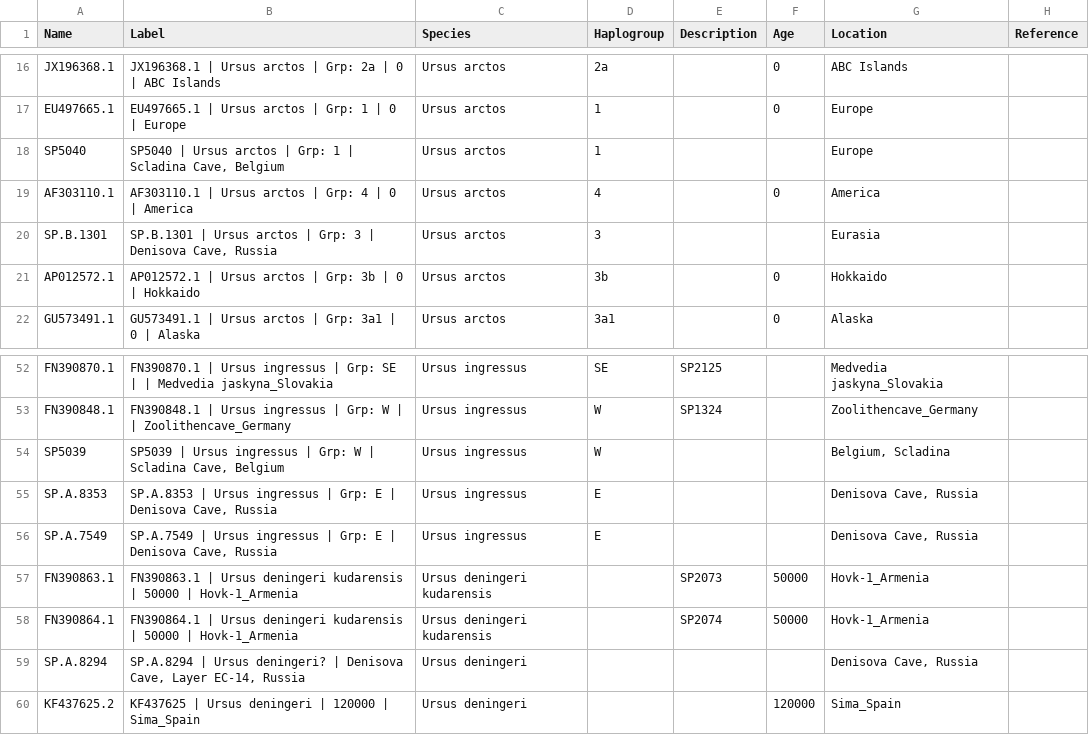
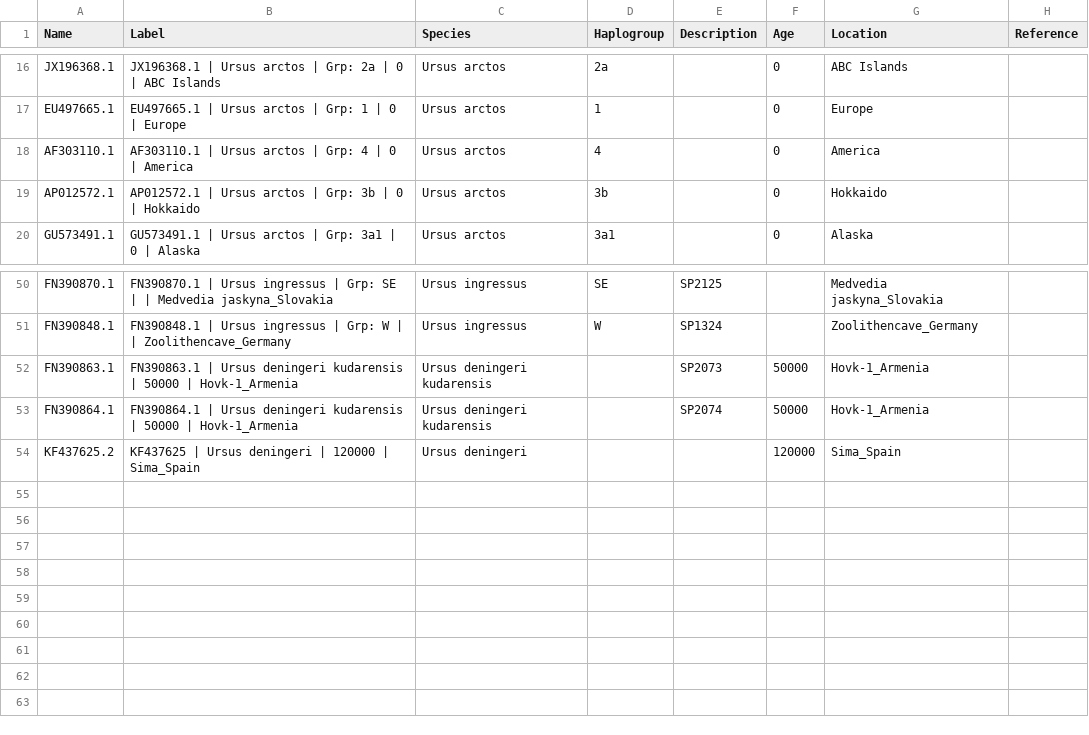
Before and after one commit to merszym/kallisto_nf, a TSV file: assets/Ursidae/labels.tsv, drawn as a sheet; only a part is shown, gaps mark what is left out.

Commit message:
remove sediment Ursidae genomes

```diff
--- a/assets/Ursidae/labels.tsv
+++ b/assets/Ursidae/labels.tsv
@@ -17,5 +17,3 @@ JX196368.1	JX196368.1 | Ursus arctos | Grp: 2a | 0 | ABC Islands	Ursus arctos	2a
 EU497665.1	EU497665.1 | Ursus arctos | Grp: 1 | 0 | Europe	Ursus arctos	1		0	Europe	
-SP5040	SP5040 | Ursus arctos | Grp: 1 | Scladina Cave, Belgium	Ursus arctos	1			Europe	
 AF303110.1	AF303110.1 | Ursus arctos | Grp: 4 | 0 | America	Ursus arctos	4		0	America	
-SP.B.1301	SP.B.1301 | Ursus arctos | Grp: 3 | Denisova Cave, Russia	Ursus arctos	3			Eurasia	
 AP012572.1	AP012572.1 | Ursus arctos | Grp: 3b | 0 | Hokkaido	Ursus arctos	3b		0	Hokkaido	
@@ -53,8 +51,4 @@ FN390870.1	FN390870.1 | Ursus ingressus | Grp: SE |  | Medvedia jaskyna_Slovakia
 FN390848.1	FN390848.1 | Ursus ingressus | Grp: W |  | Zoolithencave_Germany	Ursus ingressus	W	SP1324		Zoolithencave_Germany	
-SP5039	SP5039 | Ursus ingressus | Grp: W | Scladina Cave, Belgium	Ursus ingressus	W			Belgium, Scladina	
-SP.A.8353	SP.A.8353 | Ursus ingressus | Grp: E | Denisova Cave, Russia	Ursus ingressus	E			Denisova Cave, Russia	
-SP.A.7549	SP.A.7549 | Ursus ingressus | Grp: E | Denisova Cave, Russia	Ursus ingressus	E			Denisova Cave, Russia	
 FN390863.1	FN390863.1 | Ursus deningeri kudarensis | 50000 | Hovk-1_Armenia	Ursus deningeri kudarensis		SP2073	50000	Hovk-1_Armenia	
 FN390864.1	FN390864.1 | Ursus deningeri kudarensis | 50000 | Hovk-1_Armenia	Ursus deningeri kudarensis		SP2074	50000	Hovk-1_Armenia	
-SP.A.8294	SP.A.8294 | Ursus deningeri? | Denisova Cave, Layer EC-14, Russia	Ursus deningeri				Denisova Cave, Russia	
 KF437625.2	KF437625 | Ursus deningeri | 120000 | Sima_Spain	Ursus deningeri			120000	Sima_Spain	
```
Also changed, not shown: assets/Hyaenidae/labels.tsv, 2 other files.
